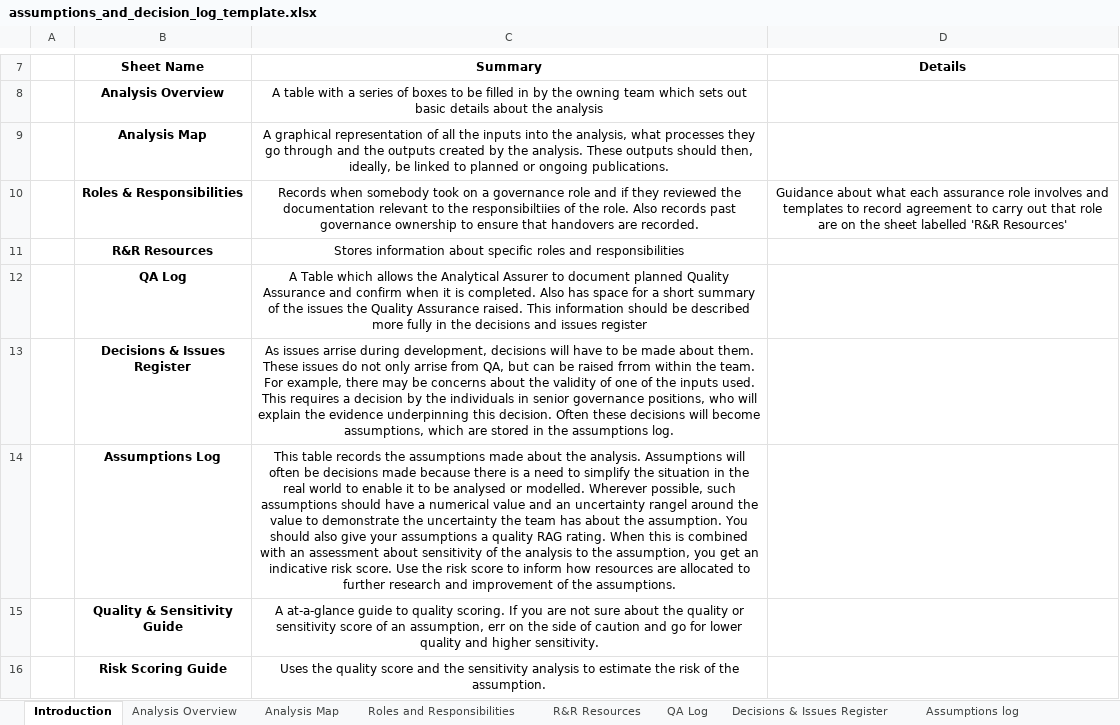
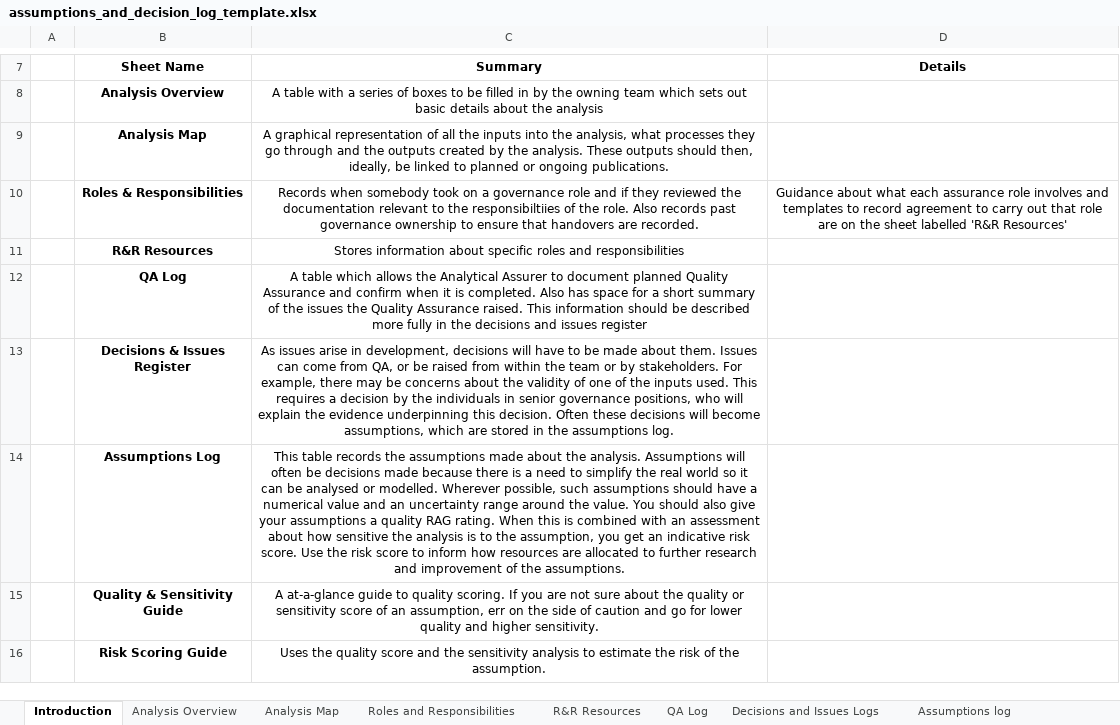
Before and after one commit to best-practice-and-impact/analysis_project_documentation, an Excel workbook: assumptions_and_decision_log_template.xlsx, sheet Introduction, drawn as a sheet; only a part is shown, gaps mark what is left out; values as stored, in another font and other column widths than the file's, no borders; the diff names each change by its address in the sheet, - before the commit and + after, or states it on an @@ line.

Commit message:
Updated assumptions log spreadsheet on Sharepoint and here

```diff
--- a/assumptions_and_decision_log_template.xlsx (sheet Introduction)
+++ b/assumptions_and_decision_log_template.xlsx (sheet Introduction)
-sheet tab: Decisions & Issues Register
+sheet tab: Decisions and Issues Logs
-C12 (Summary): A Table which allows…
+C12 (Summary): A table which allows…
-C13 (Summary): As issues arrise during development, decisions will have to be made about them. These issues do not only arrise from QA, but can be raised frrom within the team. For example,…
+C13 (Summary): As issues arise in development, decisions will have to be made about them. Issues can come from QA, or be raised from within the team or by stakeholders. For example,…
-C14 (Summary): …simplify the situation in the real world to enable it to be analysed or modelled. Wherever possible, such assumptions should have a numerical value and an uncertainty rangel around the value to demonstrate the uncertainty the team has about the assumption. You should also give your assumptions a quality RAG rating. When this is combined with an assessment about sensitivity of the analysis to the…
+C14 (Summary): …simplify the real world so it can be analysed or modelled. Wherever possible, such assumptions should have a numerical value and an uncertainty range around the value. You should also give your assumptions a quality RAG rating. When this is combined with an assessment about how sensitive the analysis is to the…
```
Also changed, not shown: sheet Decisions and Issues Logs, 2 other files.
